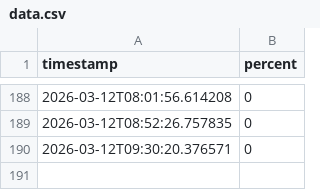
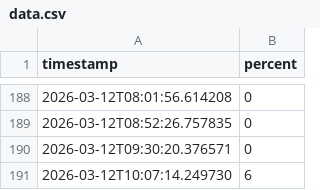
Before and after one commit to HanungPae/when-to-workout-UCONN, a CSV file: data.csv, drawn as a sheet; only a part is shown, gaps mark what is left out.

Commit message:
update data

```diff
--- a/data.csv
+++ b/data.csv
@@ -190 +190,2 @@ timestamp,percent
 2026-03-12T09:30:20.376571,0
+2026-03-12T10:07:14.249730,6
```
